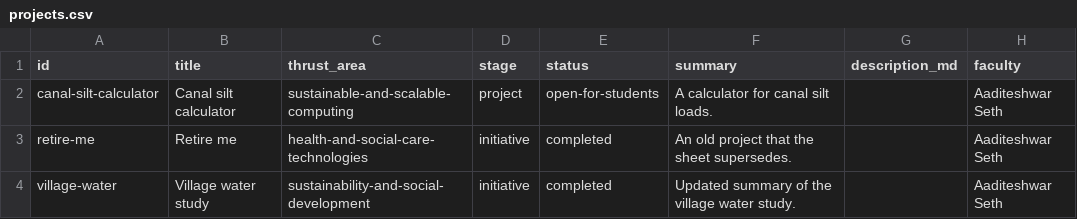
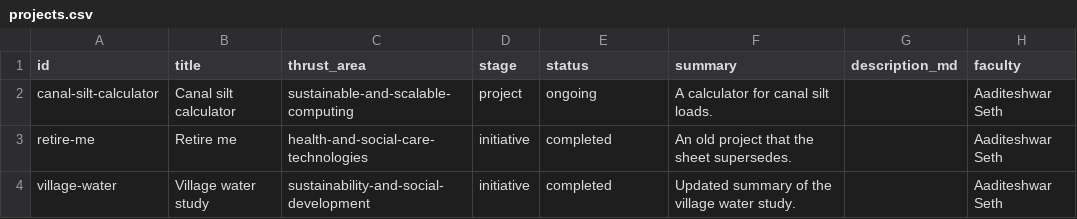
Before and after one commit to aaditeshwar/sit-website, a CSV file: scripts/__fixtures__/expected/data/projects.csv, drawn as a sheet; only a part is shown; the diff names each change by its address in the sheet, - before the commit and + after, or states it on an @@ line.

```diff
--- a/scripts/__fixtures__/expected/data/projects.csv
+++ b/scripts/__fixtures__/expected/data/projects.csv
-E2 (status): open-for-students
+E2 (status): ongoing
```
Also changed, not shown: data/hero-slides.csv, data/projects.csv, 18 other files.
